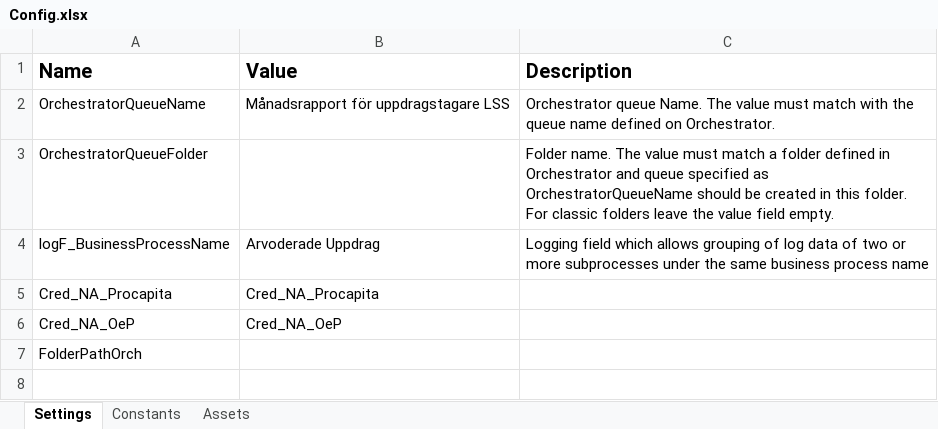
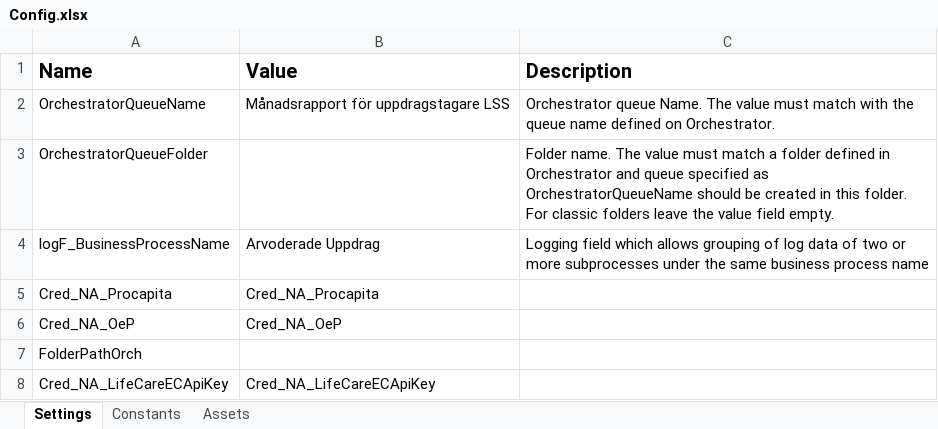
Before and after one commit to Sundsvallskommun/RPA-ArvoderadeUppdrag, an Excel workbook: Data/Config.xlsx, sheet Settings, drawn as a sheet; values as stored, in another font and other column widths than the file's, no borders; the diff names each change by its address in the sheet, - before the commit and + after, or states it on an @@ line.

Commit message:
Added GetDataFromLifeCare and GetDataFromLifeCareTestCase

```diff
--- a/Data/Config.xlsx (sheet Settings)
+++ b/Data/Config.xlsx (sheet Settings)
+row 8: Cred_NA_LifeCareECApiKey | Cred_NA_LifeCareECApiKey
```
Also changed, not shown: sheet Assets, 5 other files.
